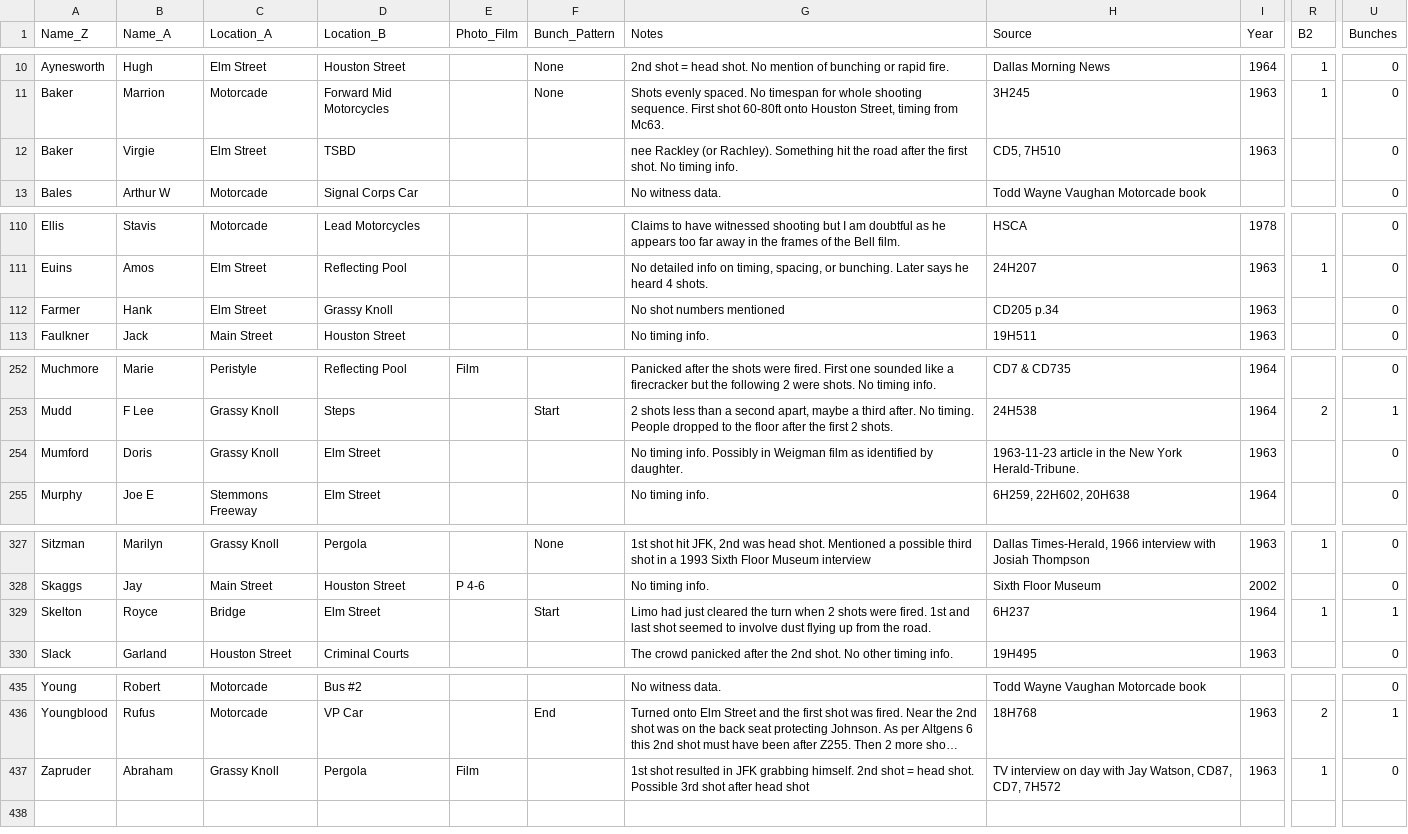
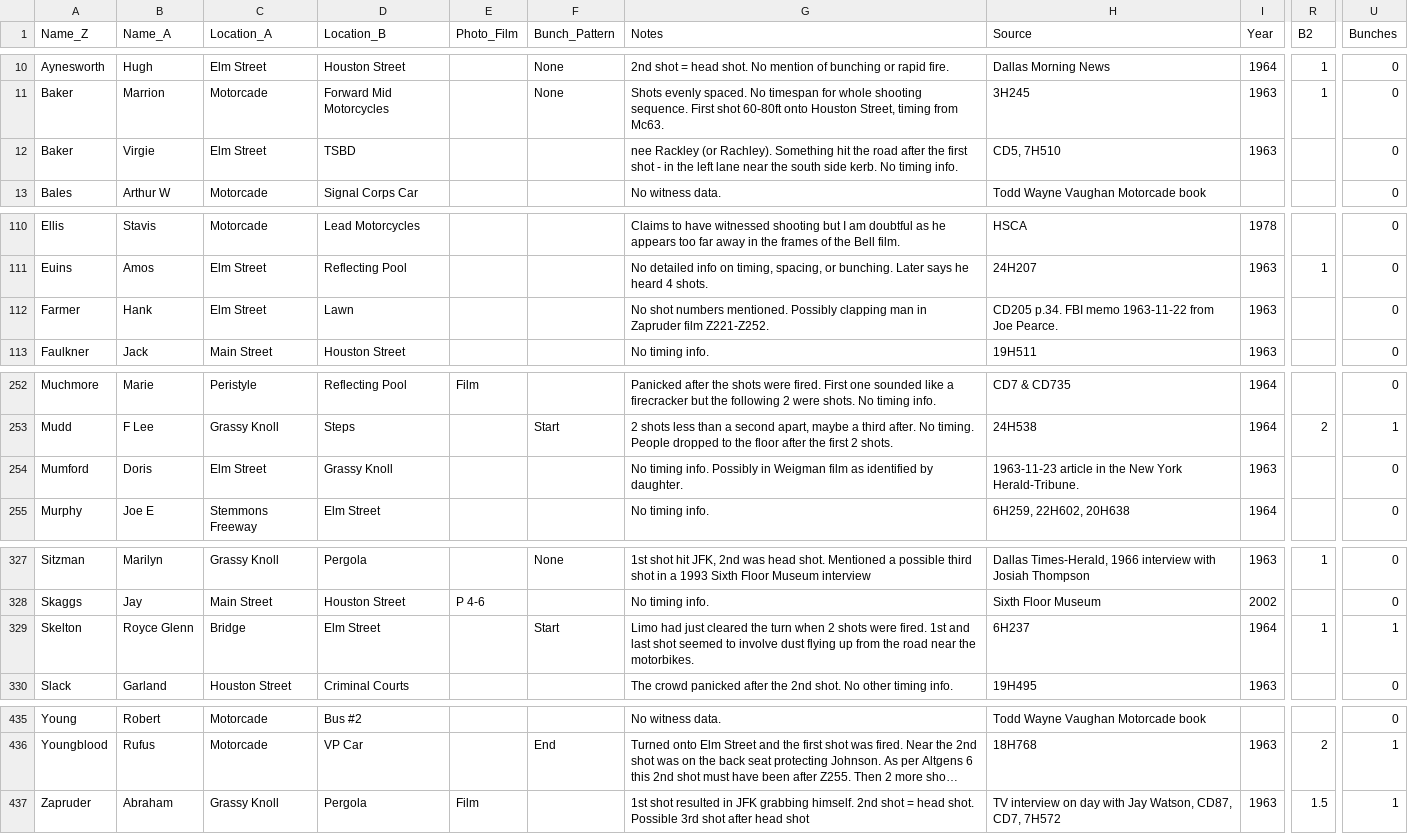
Before and after one commit to matyler/mc63.dpws, a CSV file: mc63_dpws.csv, drawn as a sheet; only a part is shown, gaps mark what is left out; long unchanged cells end in …; the diff covers the shown part only; the diff names each change by its address in the sheet, - before the commit and + after, or states it on an @@ line.

Commit message:
Version 2020.1023.1506.07

```diff
--- a/mc63_dpws.csv
+++ b/mc63_dpws.csv
-G12 (Notes): …the first shot. No timing…
+G12 (Notes): …the first shot - in the left lane near the south side kerb. No timing…
-D112 (Location_B): Grassy Knoll
+D112 (Location_B): Lawn
-G112 (Notes): …shot numbers mentioned
+G112 (Notes): …shot numbers mentioned. Possibly clapping man in Zapruder film Z221-Z252.
-H112 (Source): CD205 p.34
+H112 (Source): CD205 p.34. FBI memo 1963-11-22 from Joe Pearce.
-C254 (Location_A): Grassy Knoll
+C254 (Location_A): Elm Street
-D254 (Location_B): Elm Street
+D254 (Location_B): Grassy Knoll
-B329 (Name_A): Royce
+B329 (Name_A): Royce Glenn
-G329 (Notes): …from the road.
+G329 (Notes): …from the road near the motorbikes.
-R437 (B2): 1
+R437 (B2): 1.5
-U437 (Bunches): 0
+U437 (Bunches): 1
```
Also changed, not shown: 4 edited cells elsewhere in this file.
